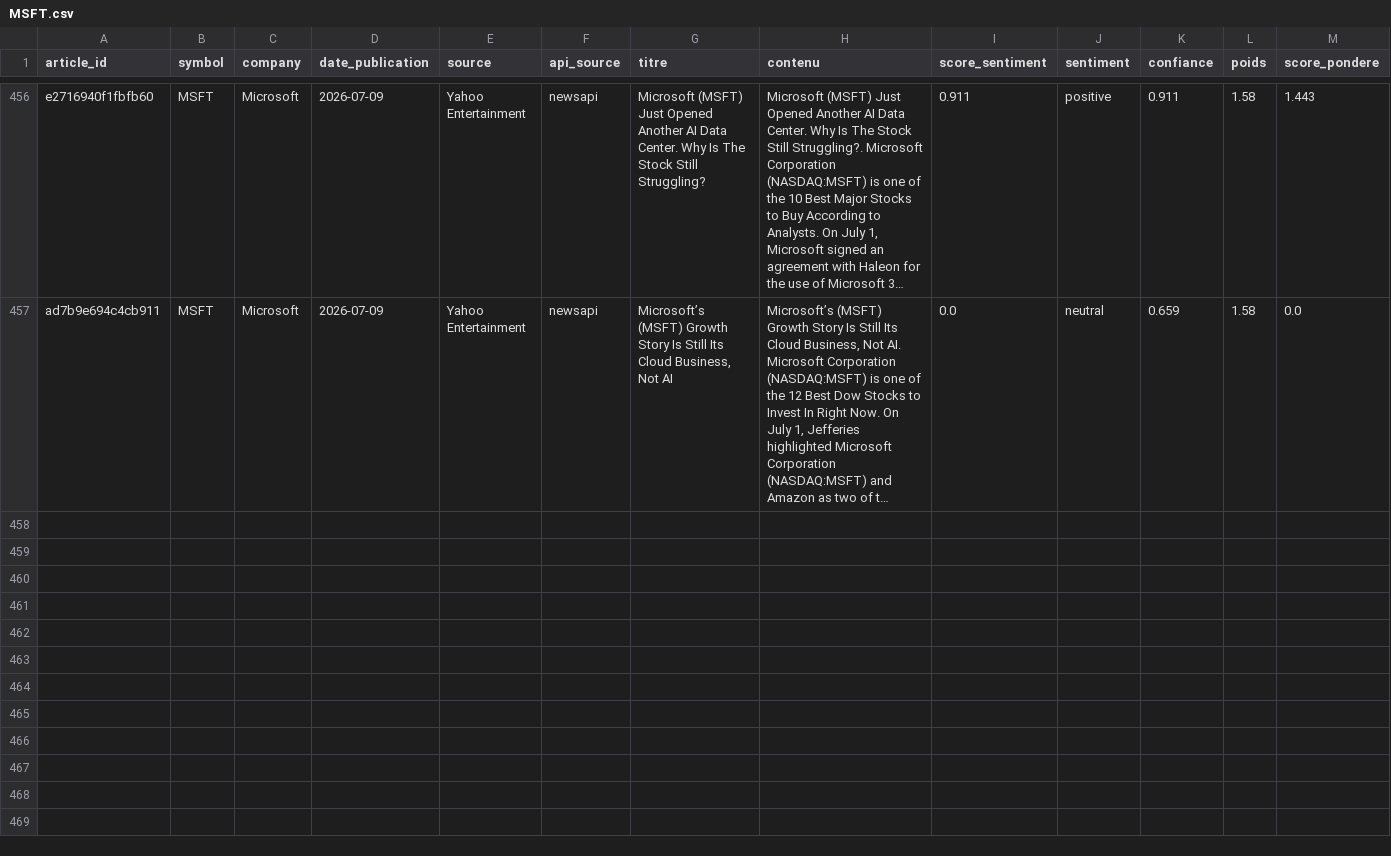
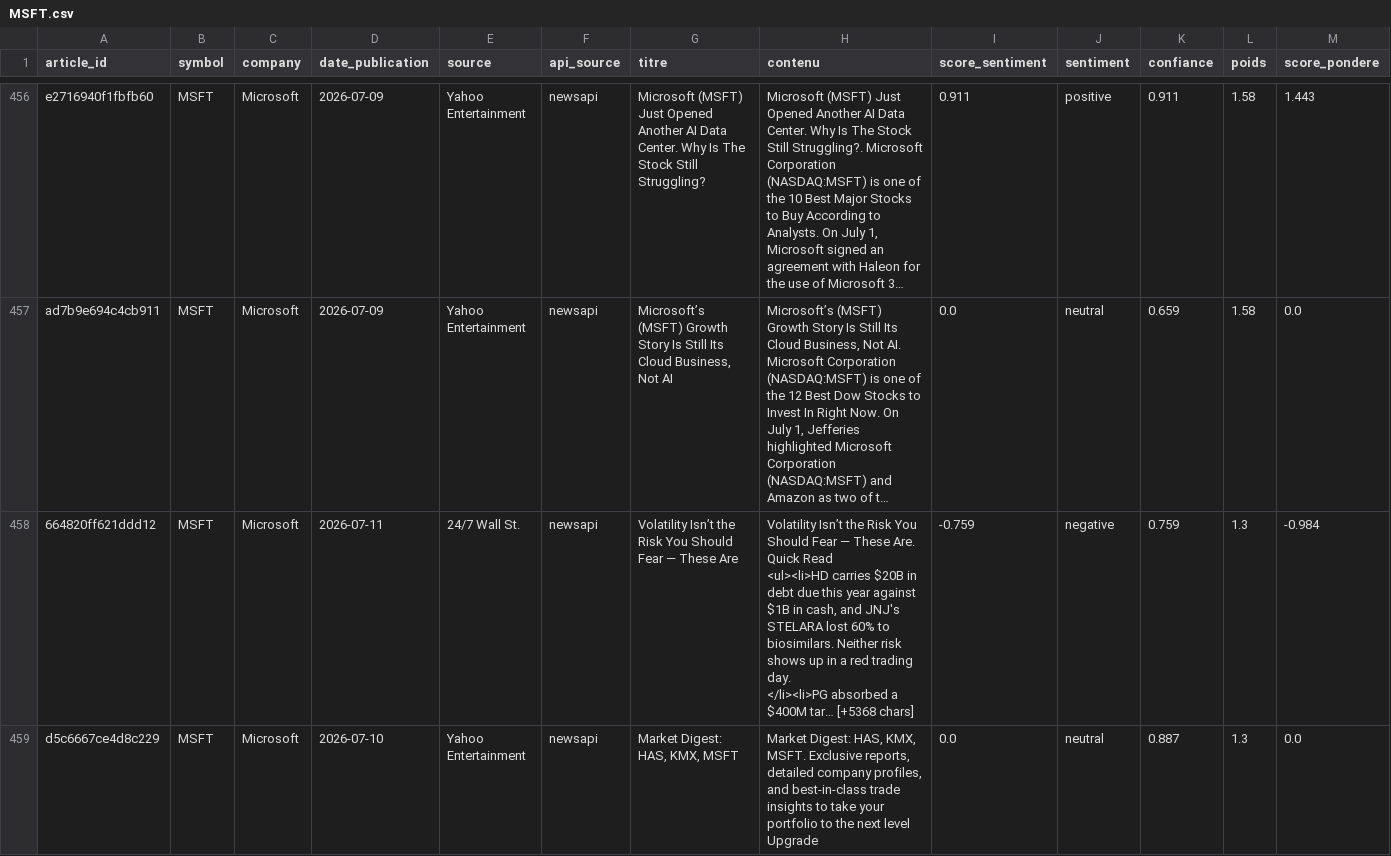
Before and after one commit to adam-hassen/stock-auto-update, a CSV file: data/articles_sentiment/MSFT.csv, drawn as a sheet; only a part is shown, gaps mark what is left out; long unchanged cells end in …; rows hold the shown columns only; ↵ is a line break in a cell; the diff covers the shown part only; the diff names each change by its address in the sheet, - before the commit and + after, or states it on an @@ line.

```diff
--- a/data/articles_sentiment/MSFT.csv
+++ b/data/articles_sentiment/MSFT.csv
+row 458: 664820ff621ddd12 | MSFT | Microsoft | 2026-07-11 | 24/7 Wall St. | newsapi | Volatility Isn’t the Risk You Should Fear — These Are | Volatility Isn’t the Risk You Should Fear — These Are. Quick Read ↵ <ul><li>HD carries $20B in debt due this year against $1B in cash, and JNJ's STELARA lost 60% to biosimilars. Neither risk shows up in a red trading day. ↵ </li><li>PG absorbed a $400M tar… [+5368 chars] | -0.759 | negative | 0.759 | 1.3 | -0.984
+row 459: d5c6667ce4d8c229 | MSFT | Microsoft | 2026-07-10 | Yahoo Entertainment | newsapi | Market Digest: HAS, KMX, MSFT | Market Digest: HAS, KMX, MSFT. Exclusive reports, detailed company profiles, and best-in-class trade insights to take your portfolio to the next level ↵ Upgrade | 0.0 | neutral | 0.887 | 1.3 | 0.0
```
Also changed, not shown: 6 added rows elsewhere in this file, data/articles_sentiment/AAPL.csv, data/articles_sentiment/AMZN.csv, 14 other files.
